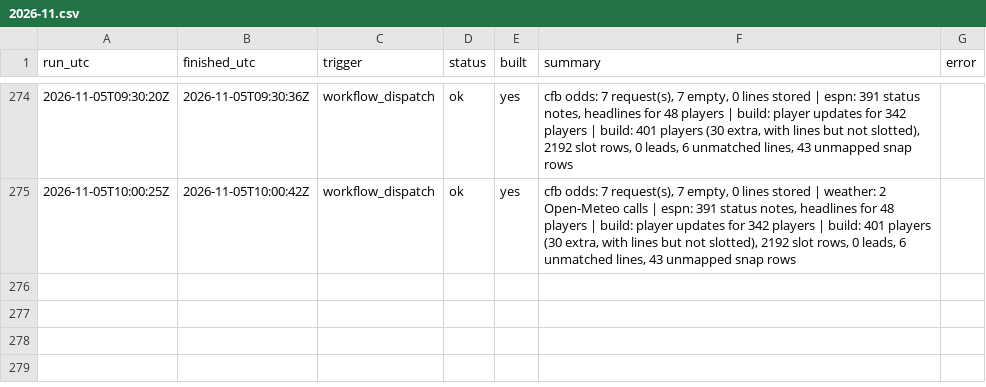
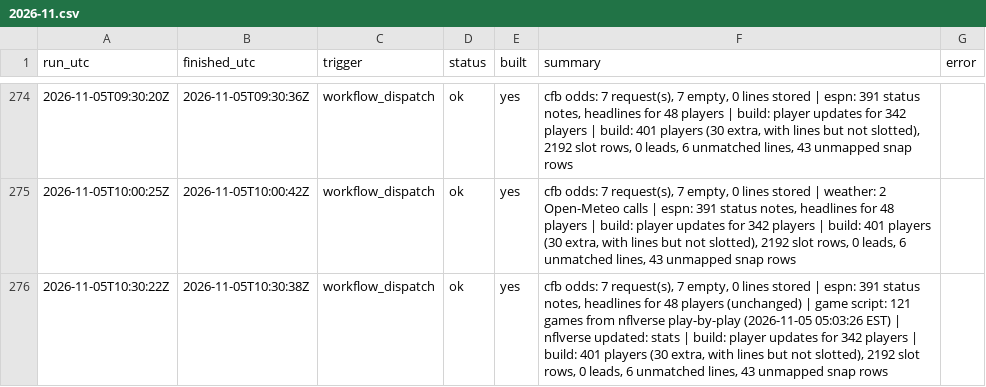
Before and after one commit to mvpeterson0-netizen/NFL-Odds-Tracker, a CSV file: data/runs/2026-11.csv, drawn as a sheet; only a part is shown, gaps mark what is left out; the diff names each change by its address in the sheet, - before the commit and + after, or states it on an @@ line.

```diff
--- a/data/runs/2026-11.csv
+++ b/data/runs/2026-11.csv
+row 276: 2026-11-05T10:30:22Z | 2026-11-05T10:30:38Z | workflow_dispatch | ok | yes | cfb odds: 7 request(s), 7 empty, 0 lines stored | espn: 391 status notes, headlines for 48 players (unchanged) | game script: 121 games from nflverse play-by-play (2026-11-05 05:03:26 EST) | nflverse updated: stats | build: player updates for 342 players | build: 401 players (30 extra, with lines but not slotted), 2192 slot rows, 0 leads, 6 unmatched lines, 43 unmapped snap rows
```
Also changed, not shown: data/slots.csv, 4 other files.
